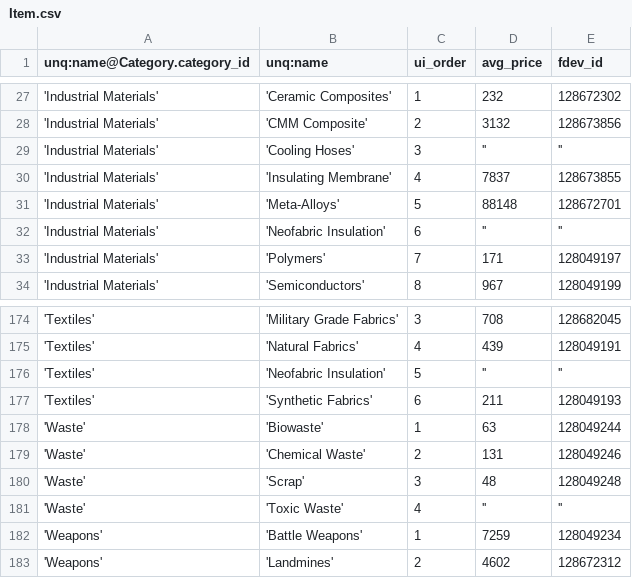
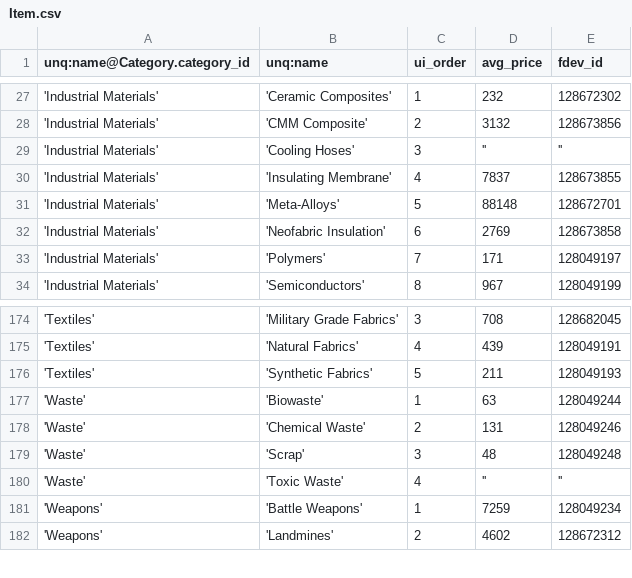
Before and after one commit to eyeonus/Trade-Dangerous, a CSV file: data/Item.csv, drawn as a sheet; only a part is shown, gaps mark what is left out.

Commit message:
double entry in wrong category

```diff
--- a/data/Item.csv
+++ b/data/Item.csv
@@ -31,3 +31,3 @@ unq:name@Category.category_id,unq:name,ui_order,avg_price,fdev_id
 'Industrial Materials','Meta-Alloys',5,88148,128672701
-'Industrial Materials','Neofabric Insulation',6,'',''
+'Industrial Materials','Neofabric Insulation',6,2769,128673858
 'Industrial Materials','Polymers',7,171,128049197
@@ -175,4 +175,3 @@ unq:name@Category.category_id,unq:name,ui_order,avg_price,fdev_id
 'Textiles','Natural Fabrics',4,439,128049191
-'Textiles','Neofabric Insulation',5,'',''
-'Textiles','Synthetic Fabrics',6,211,128049193
+'Textiles','Synthetic Fabrics',5,211,128049193
 'Waste','Biowaste',1,63,128049244
```
Also changed, not shown: 1 other file.
